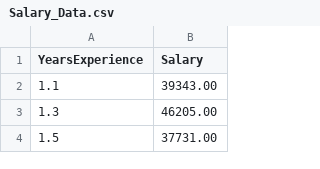
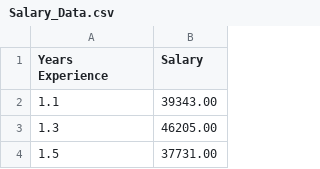
Before and after one commit to Deadman621/linear-regression, a CSV file: Datasets/Salary_Data.csv, drawn as a sheet; only a part is shown.

```diff
--- a/Datasets/Salary_Data.csv
+++ b/Datasets/Salary_Data.csv
@@ -1,2 +1,2 @@
-YearsExperience,Salary
+Years Experience,Salary
 1.1,39343.00
```
Also changed, not shown: 9 other files.
